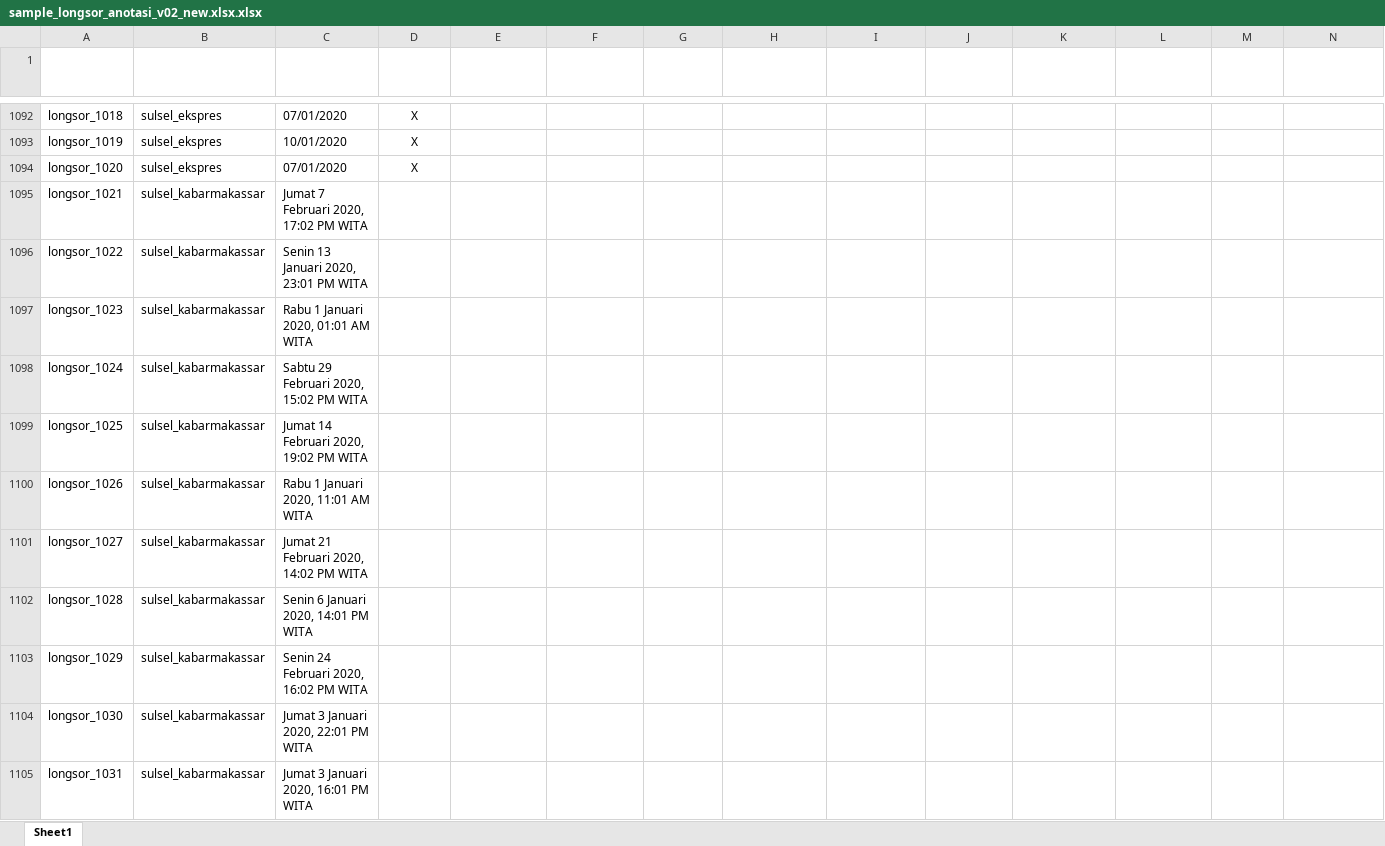
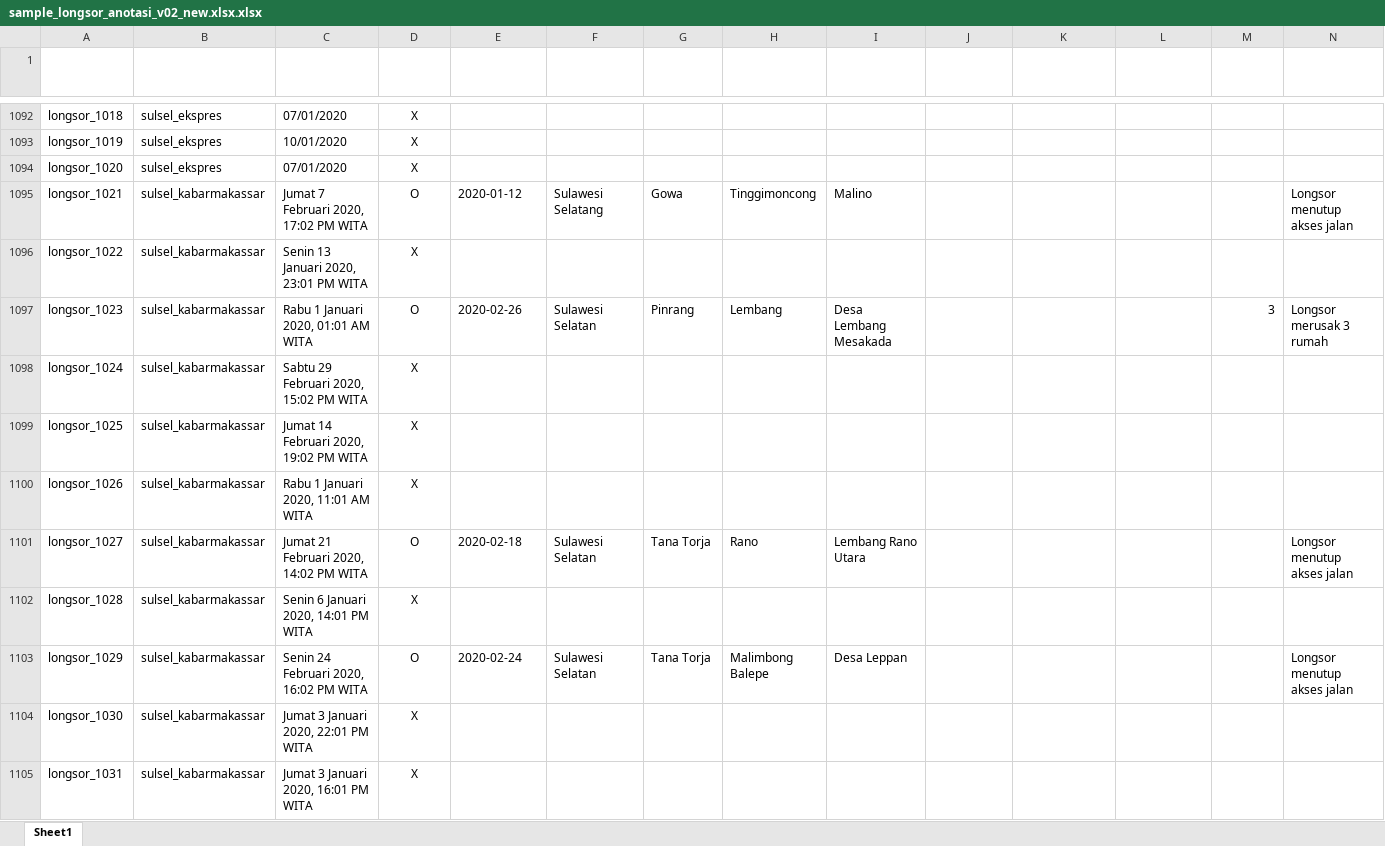
Before and after one commit to gusman/anotated_data, an Excel workbook: longsor/v02_new/sample_longsor_anotasi_v02_new.xlsx.xlsx, sheet Sheet1, drawn as a sheet; only a part is shown, gaps mark what is left out; values as stored, in another font and other column widths than the file's, no borders; table styles not drawn; removed rows and columns are numbered as before the commit, all else as after; the diff covers the shown part only; the diff names each change by its address in the sheet, - before the commit and + after, or states it on an @@ line.

```diff
--- a/longsor/v02_new/sample_longsor_anotasi_v02_new.xlsx.xlsx (sheet Sheet1)
+++ b/longsor/v02_new/sample_longsor_anotasi_v02_new.xlsx.xlsx (sheet Sheet1)
-D1095 (Positif Bencana Alam): (empty)
+D1095 (Positif Bencana Alam): O
-E1095 (Tanggal Kejadian): (empty)
+E1095 (Tanggal Kejadian): 2020-01-12
-F1095 (Lokasi ADM1): (empty)
+F1095 (Lokasi ADM1): Sulawesi Selatang
-G1095 (Lokasi ADM2): (empty)
+G1095 (Lokasi ADM2): Gowa
-H1095 (Lokasi ADM3): (empty)
+H1095 (Lokasi ADM3): Tinggimoncong
-I1095 (Lokasi Lainnya): (empty)
+I1095 (Lokasi Lainnya): Malino
-N1095 (Dampak Lainnya): (empty)
+N1095 (Dampak Lainnya): Longsor menutup akses jalan
-D1096 (Positif Bencana Alam): (empty)
+D1096 (Positif Bencana Alam): X
-row 1097: longsor_1023 | sulsel_kabarmakassar | Rabu 1 Januari 2020, 01:01 AM WITA
+row 1097: longsor_1023 | sulsel_kabarmakassar | Rabu 1 Januari 2020, 01:01 AM WITA | O | 2020-02-26 | Sulawesi Selatan | Pinrang | Lembang | Desa Lembang Mesakada |  |  |  | 3 | Longsor merusak 3 rumah
-D1098:D1100 (Positif Bencana Alam): (empty)
+D1098:D1100 (Positif Bencana Alam): X
-D1101 (Positif Bencana Alam): (empty)
+D1101 (Positif Bencana Alam): O
-E1101 (Tanggal Kejadian): (empty)
+E1101 (Tanggal Kejadian): 2020-02-18
-F1101 (Lokasi ADM1): (empty)
+F1101 (Lokasi ADM1): Sulawesi Selatan
-G1101 (Lokasi ADM2): (empty)
+G1101 (Lokasi ADM2): Tana Torja
-H1101 (Lokasi ADM3): (empty)
+H1101 (Lokasi ADM3): Rano
-I1101 (Lokasi Lainnya): (empty)
+I1101 (Lokasi Lainnya): Lembang Rano Utara
-N1101 (Dampak Lainnya): (empty)
+N1101 (Dampak Lainnya): Longsor menutup akses jalan
-D1102 (Positif Bencana Alam): (empty)
+D1102 (Positif Bencana Alam): X
-D1103 (Positif Bencana Alam): (empty)
+D1103 (Positif Bencana Alam): O
-E1103 (Tanggal Kejadian): (empty)
+E1103 (Tanggal Kejadian): 2020-02-24
-F1103 (Lokasi ADM1): (empty)
+F1103 (Lokasi ADM1): Sulawesi Selatan
-G1103 (Lokasi ADM2): (empty)
+G1103 (Lokasi ADM2): Tana Torja
-H1103 (Lokasi ADM3): (empty)
+H1103 (Lokasi ADM3): Malimbong Balepe
-I1103 (Lokasi Lainnya): (empty)
+I1103 (Lokasi Lainnya): Desa Leppan
-N1103 (Dampak Lainnya): (empty)
+N1103 (Dampak Lainnya): Longsor menutup akses jalan
-D1104:D1105 (Positif Bencana Alam): (empty)
+D1104:D1105 (Positif Bencana Alam): X
```
Also changed, not shown: other rows of this sheet, 1 other file.
